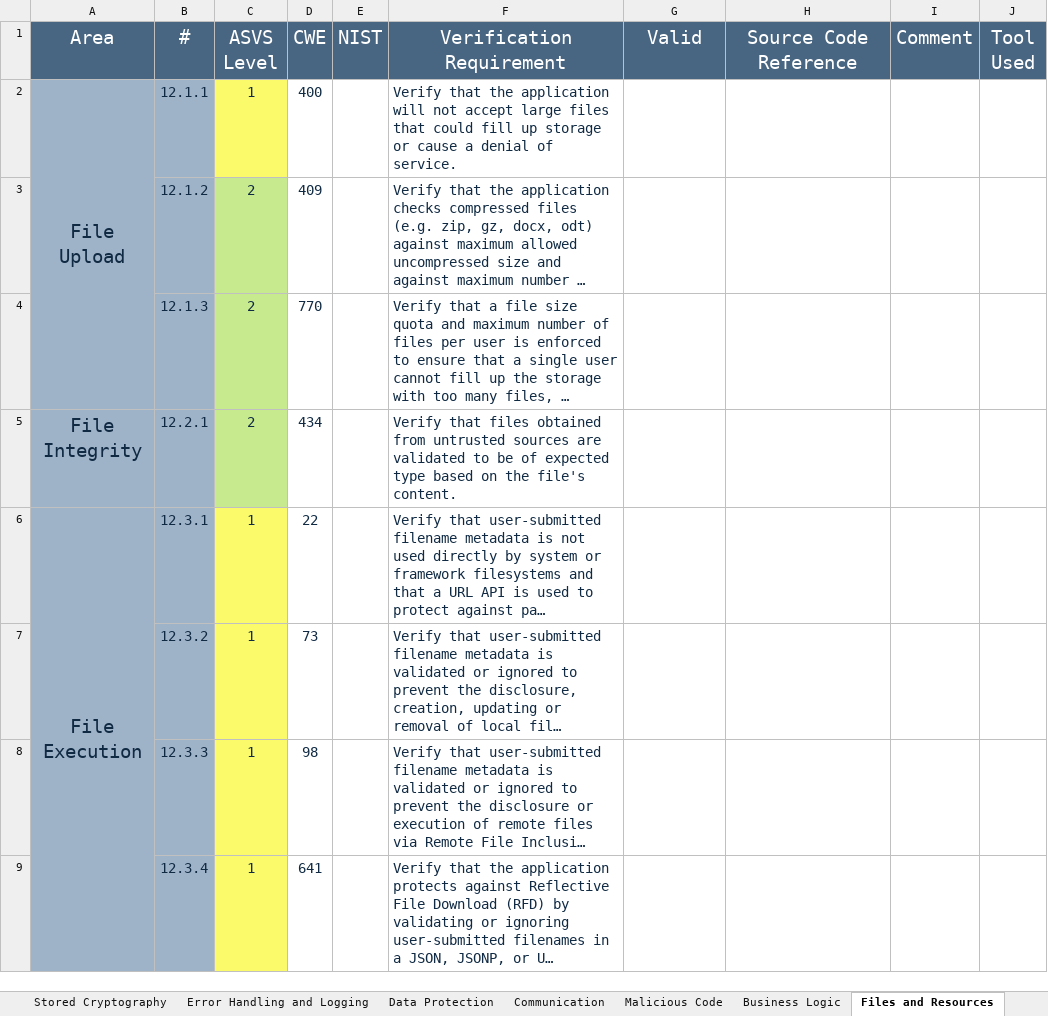
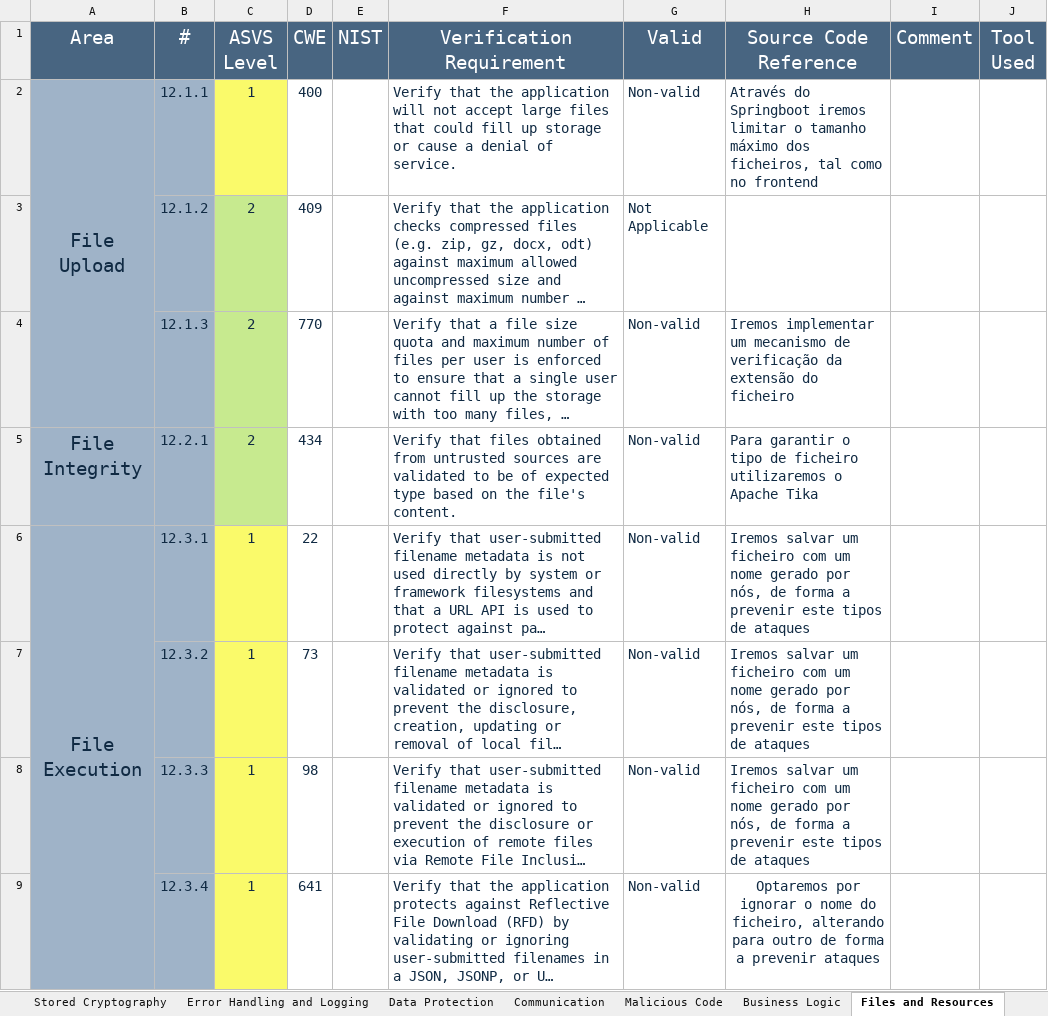
Before and after one commit to MiguelFerreira18/desofs2024_m1b_2, an Excel workbook: Deliverables/v4-ASVS-checklist-en.xlsx, sheet Files and Resources, drawn as a sheet; only a part is shown; long unchanged cells end in …; values as stored, in another font and other column widths than the file's, no borders; the diff covers the shown part only; the diff names each change by its address in the sheet, - before the commit and + after, or states it on an @@ line.

Commit message:
doc: Update ASVS checklist

```diff
--- a/Deliverables/v4-ASVS-checklist-en.xlsx (sheet Files and Resources)
+++ b/Deliverables/v4-ASVS-checklist-en.xlsx (sheet Files and Resources)
-G2 (Valid): (empty)
+G2 (Valid): Non-valid
-H2 (Source Code Reference): (empty)
+H2 (Source Code Reference): Através do Springboot iremos limitar o tamanho máximo dos ficheiros, tal como no frontend
-G3 (Valid): (empty)
+G3 (Valid): Not Applicable
-G4:G9 (Valid): (empty)
+G4:G9 (Valid): Non-valid
-H4 (Source Code Reference): (empty)
+H4 (Source Code Reference): Iremos implementar um mecanismo de verificação da extensão do ficheiro
-H5 (Source Code Reference): (empty)
+H5 (Source Code Reference): Para garantir o tipo de ficheiro utilizaremos o Apache Tika
-H6:H8 (Source Code Reference): (empty)
+H6:H8 (Source Code Reference): Iremos salvar um ficheiro com um nome gerado por nós, de forma a prevenir este tipos de ataques
-H9 (Source Code Reference): (empty)
+H9 (Source Code Reference): Optaremos por ignorar o nome do ficheiro, alterando para outro de forma a prevenir ataques
```
Also changed, not shown: 10 edited cells elsewhere in this sheet, sheet ASVS Results, sheet API and Web Service, charts or pictures.
